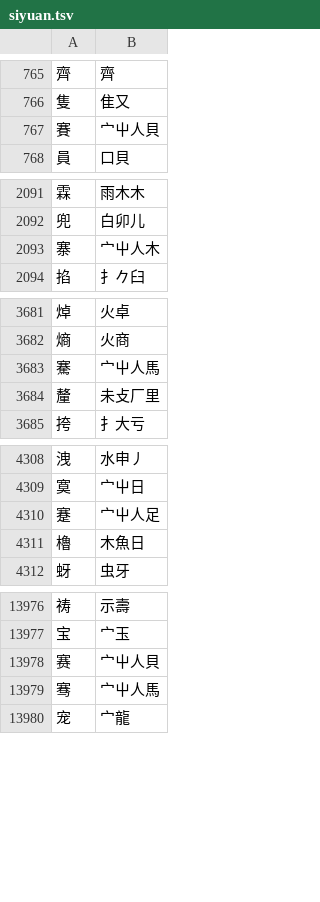
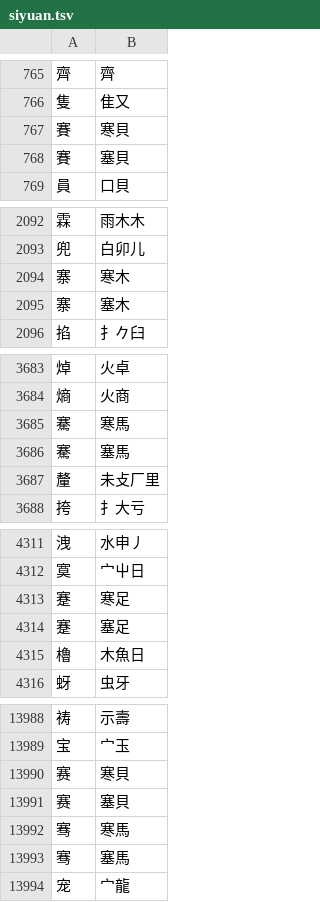
Before and after one commit to chenlin014/xingzheng, a TSV file: zg-scheme/siyuan/siyuan.tsv, drawn as a sheet; only a part is shown, gaps mark what is left out; the diff covers the shown part only.

```diff
--- a/zg-scheme/siyuan/siyuan.tsv
+++ b/zg-scheme/siyuan/siyuan.tsv
@@ -766,3 +766,4 @@
 隻	隹又
-賽	宀屮人貝
+賽	寒貝
+賽	塞貝
 員	口貝
@@ -2092,3 +2093,4 @@
 兜	白卯儿
-寨	宀屮人木
+寨	寒木
+寨	塞木
 掐	扌𠂊臼
@@ -3682,3 +3684,4 @@
 熵	火商
-騫	宀屮人馬
+騫	寒馬
+騫	塞馬
 釐	未攴厂里
@@ -4309,3 +4312,4 @@
 寞	宀屮日
-蹇	宀屮人足
+蹇	寒足
+蹇	塞足
 櫓	木魚日
@@ -13977,4 +13989,6 @@
 宝	宀玉
-赛	宀屮人貝
-骞	宀屮人馬
+赛	寒貝
+赛	塞貝
+骞	寒馬
+骞	塞馬
 宠	宀龍
```
Also changed, not shown: 10 added rows and 119 edited cells elsewhere in this file, zg-scheme/siyuan/zg-code/leifen.tsv, 1 other file.
